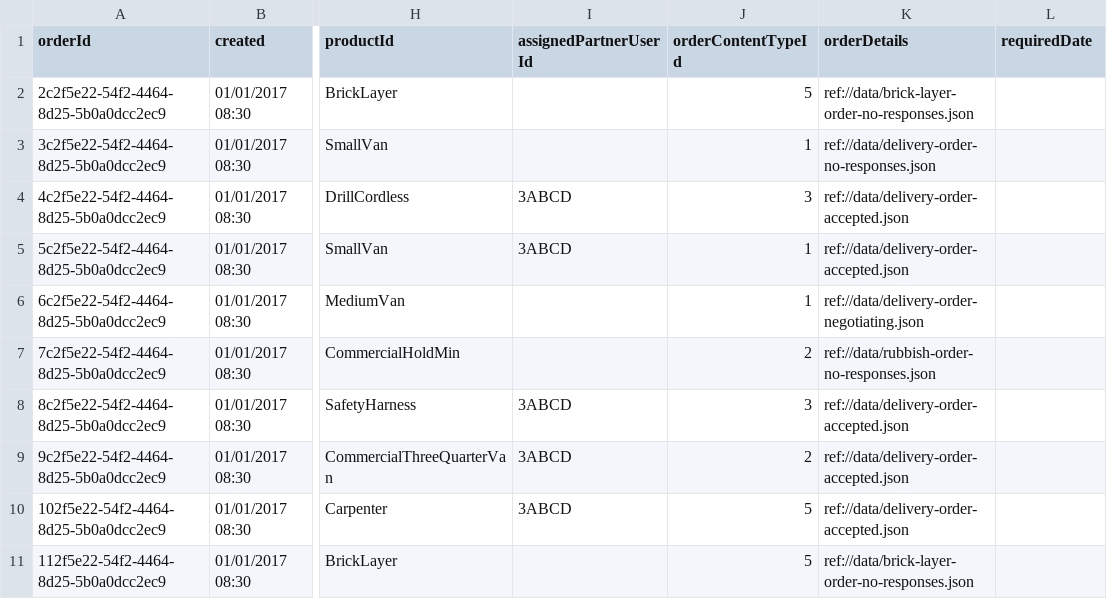
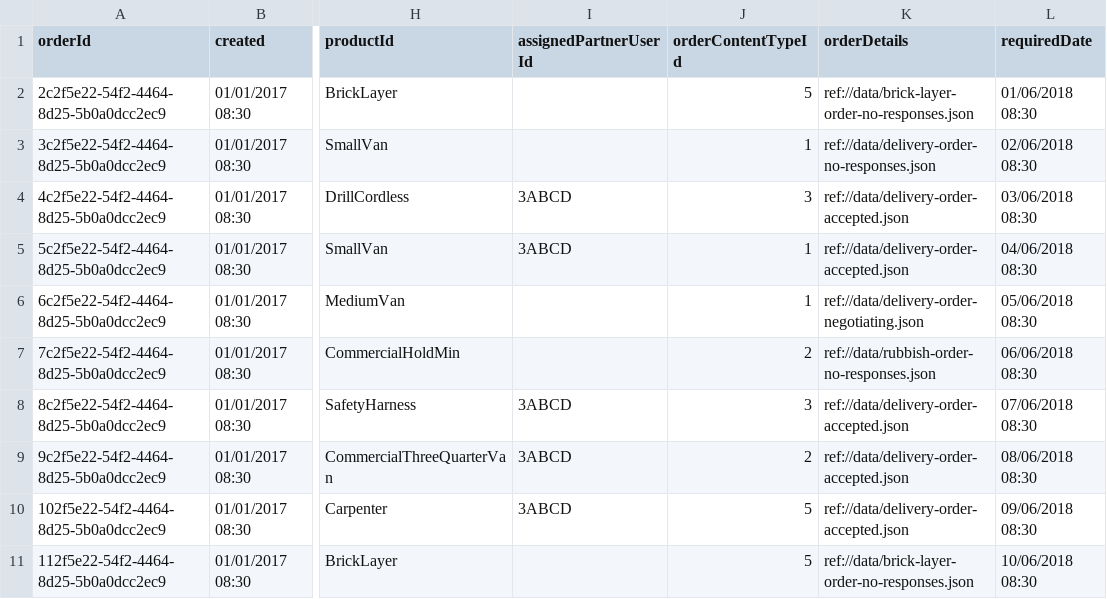
Before and after one commit to GmeduoyeClaymore/viewserver, a CSV file: viewserver-shotgun/src/main/resources/data/order.csv, drawn as a sheet; only a part is shown, gaps mark what is left out; the diff names each change by its address in the sheet, - before the commit and + after, or states it on an @@ line.

```diff
--- a/viewserver-shotgun/src/main/resources/data/order.csv
+++ b/viewserver-shotgun/src/main/resources/data/order.csv
-L2 (requiredDate): (empty)
+L2 (requiredDate): 01/06/2018 08:30
-L3 (requiredDate): (empty)
+L3 (requiredDate): 02/06/2018 08:30
-L4 (requiredDate): (empty)
+L4 (requiredDate): 03/06/2018 08:30
-L5 (requiredDate): (empty)
+L5 (requiredDate): 04/06/2018 08:30
-L6 (requiredDate): (empty)
+L6 (requiredDate): 05/06/2018 08:30
-L7 (requiredDate): (empty)
+L7 (requiredDate): 06/06/2018 08:30
-L8 (requiredDate): (empty)
+L8 (requiredDate): 07/06/2018 08:30
-L9 (requiredDate): (empty)
+L9 (requiredDate): 08/06/2018 08:30
-L10 (requiredDate): (empty)
+L10 (requiredDate): 09/06/2018 08:30
-L11 (requiredDate): (empty)
+L11 (requiredDate): 10/06/2018 08:30
```
Also changed, not shown: viewserver-shotgun/src/main/resources/data/product.csv, 54 other files.
